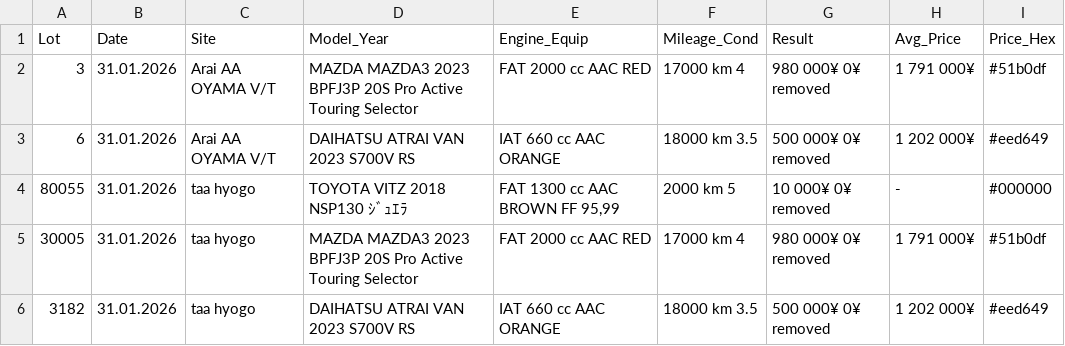
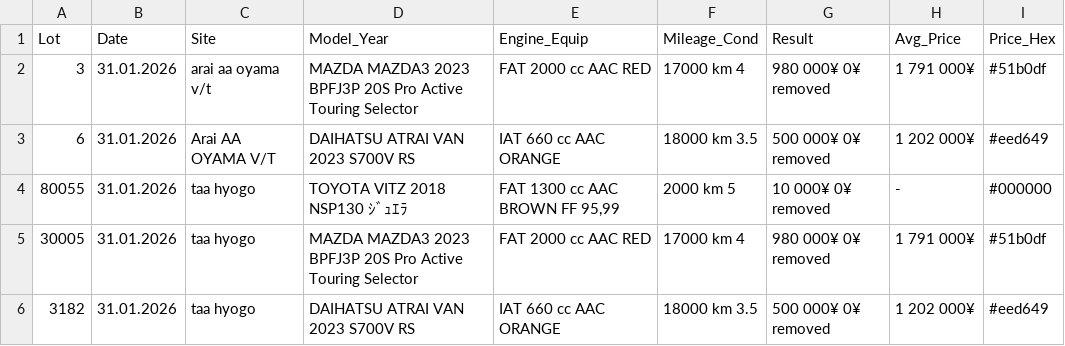
Before and after one commit to sunilvit/auction-data, a CSV file: jpcenter_data.csv, drawn as a sheet; only a part is shown.

Commit message:
Update jpcenter_data.csv

```diff
--- a/jpcenter_data.csv
+++ b/jpcenter_data.csv
@@ -1,3 +1,3 @@
 Lot,Date,Site,Model_Year,Engine_Equip,Mileage_Cond,Result,Avg_Price,Price_Hex
-"3","31.01.2026","Arai AA OYAMA V/T","MAZDA MAZDA3 2023 BPFJ3P 20S Pro Active Touring Selector","FAT 2000 cc AAC RED","17000 km 4","980 000¥ 0¥ removed","1 791 000¥","#51b0df"
+"3","31.01.2026","arai aa oyama v/t","MAZDA MAZDA3 2023 BPFJ3P 20S Pro Active Touring Selector","FAT 2000 cc AAC RED","17000 km 4","980 000¥ 0¥ removed","1 791 000¥","#51b0df"
 "6","31.01.2026","Arai AA OYAMA V/T","DAIHATSU ATRAI VAN 2023 S700V RS","IAT 660 cc AAC ORANGE","18000 km 3.5","500 000¥ 0¥ removed","1 202 000¥","#eed649"
```
